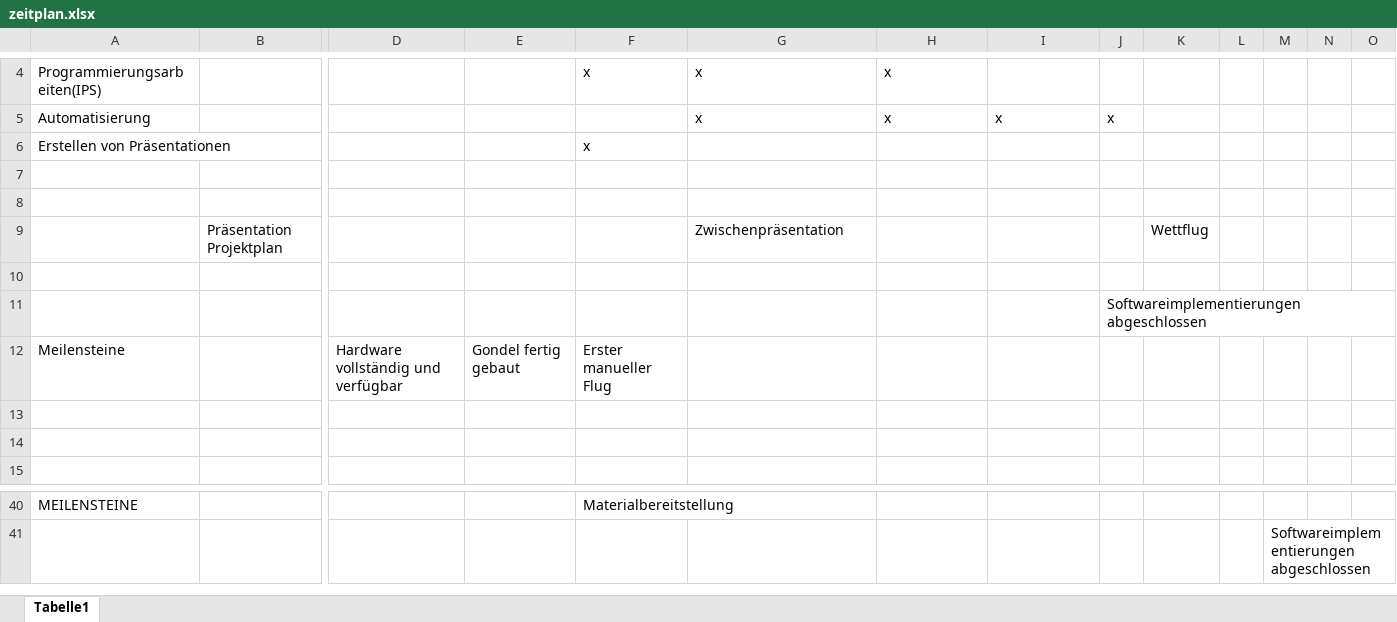
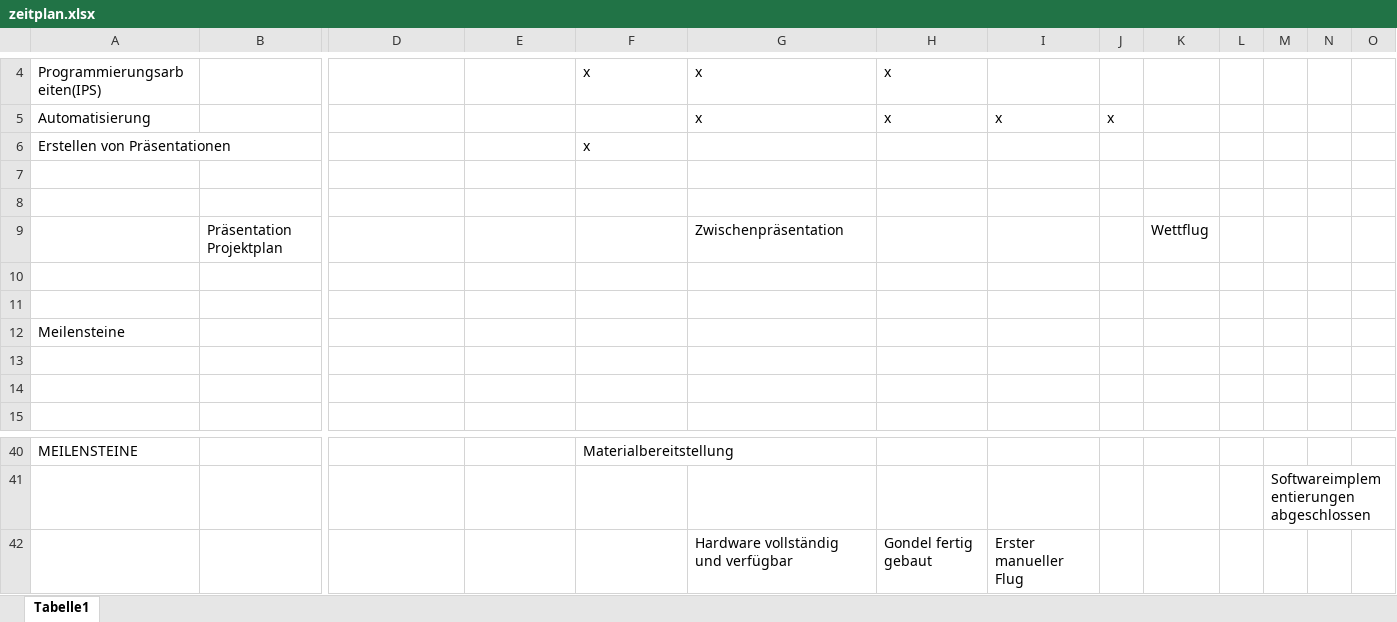
Before and after one commit to Daedalus-TUM/PP_mwmbt, an Excel workbook: zeitplan.xlsx, sheet Tabelle1, drawn as a sheet; only a part is shown, gaps mark what is left out; values as stored, in another font and other column widths than the file's, no borders; removed rows and columns are numbered as before the commit, all else as after; rows hold the shown columns only; the diff names each change by its address in the sheet, - before the commit and + after, or states it on an @@ line.

Commit message:
neu

```diff
--- a/zeitplan.xlsx (sheet Tabelle1)
+++ b/zeitplan.xlsx (sheet Tabelle1)
-J11: Softwareimplementierungen abgeschlossen
+J11: (empty)
-row 12: Meilensteine |  | Hardware vollständig und verfügbar | Gondel fertig gebaut | Erster manueller Flug
+row 12: Meilensteine
+row 42:  |  |  |  |  | Hardware vollständig und verfügbar | Gondel fertig gebaut | Erster manueller Flug
```
